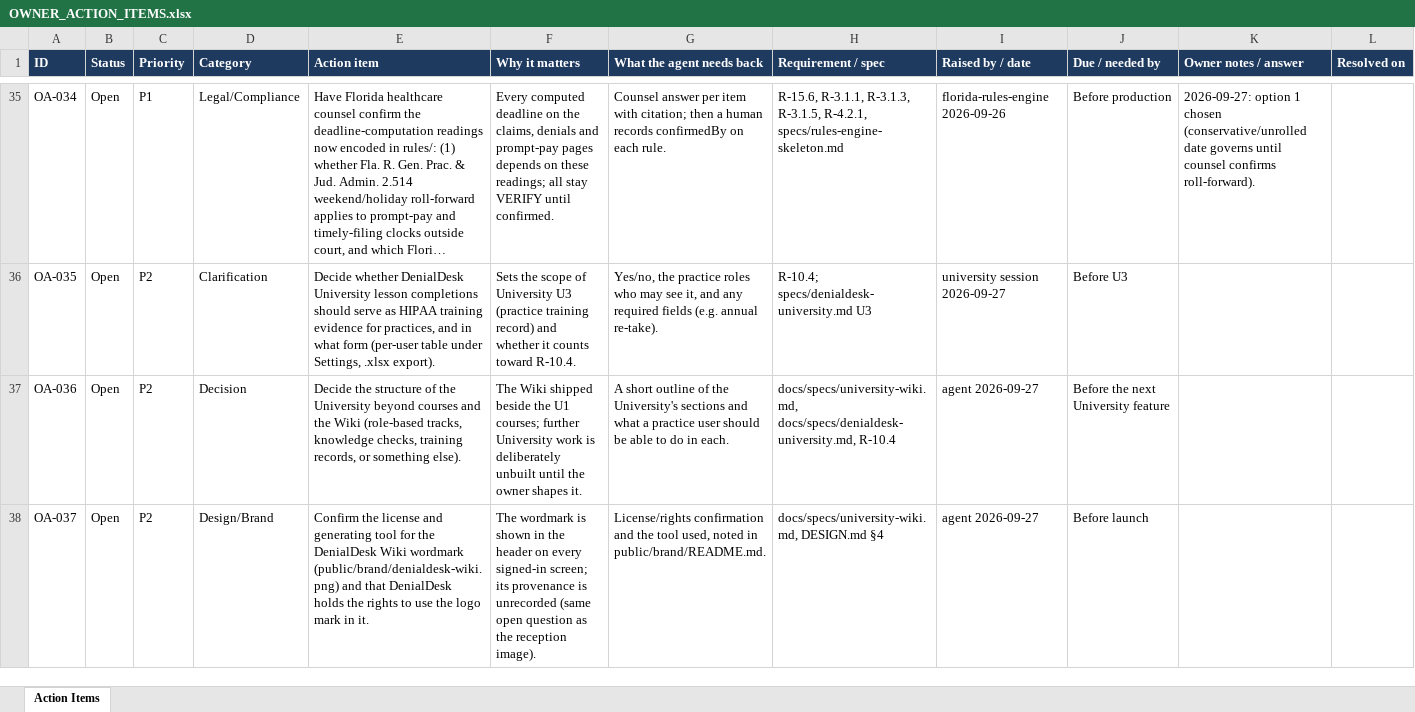
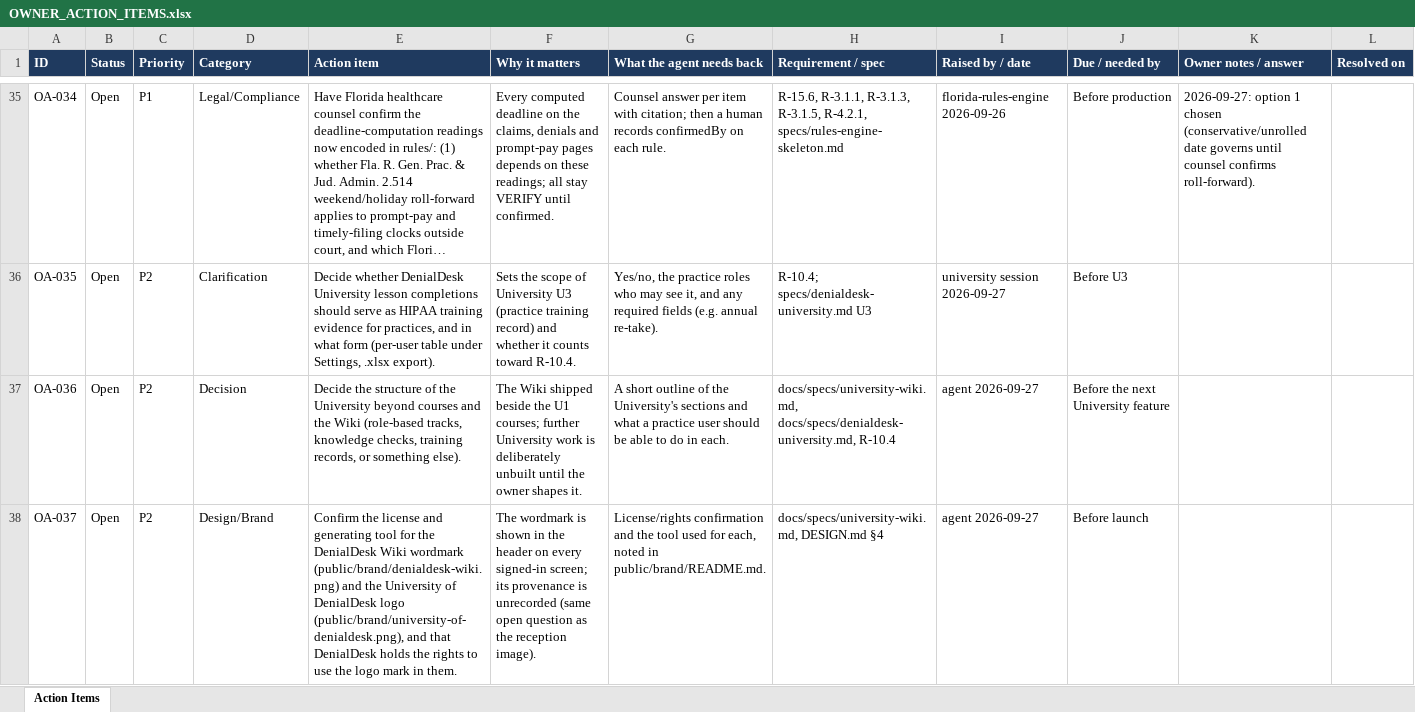
Before and after one commit to jselvalugo/DenialDesk, an Excel workbook: docs/owner/OWNER_ACTION_ITEMS.xlsx, sheet Action Items, drawn as a sheet; only a part is shown, gaps mark what is left out; long unchanged cells end in …; values as stored, in another font and other column widths than the file's, no borders; the diff names each change by its address in the sheet, - before the commit and + after, or states it on an @@ line.

```diff
--- a/docs/owner/OWNER_ACTION_ITEMS.xlsx (sheet Action Items)
+++ b/docs/owner/OWNER_ACTION_ITEMS.xlsx (sheet Action Items)
-E38 (Action item): …(public/brand/denialdesk-wiki.png) and that DenialDesk holds the rights to use the logo mark in it.
+E38 (Action item): …(public/brand/denialdesk-wiki.png) and the University of DenialDesk logo (public/brand/university-of-denialdesk.png), and that DenialDesk holds the rights to use the logo mark in them.
-G38 (What the agent needs back): …the tool used, noted in…
+G38 (What the agent needs back): …the tool used for each, noted in…
```
Also changed, not shown: 9 other files.
